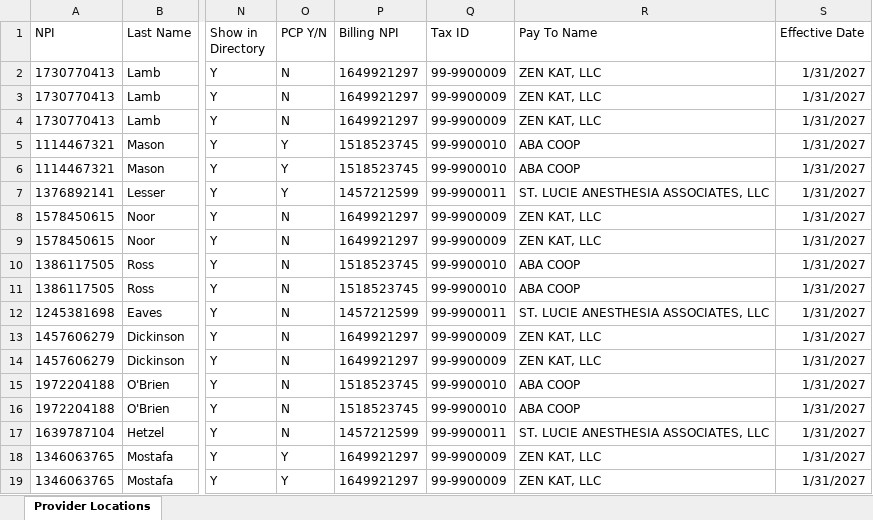
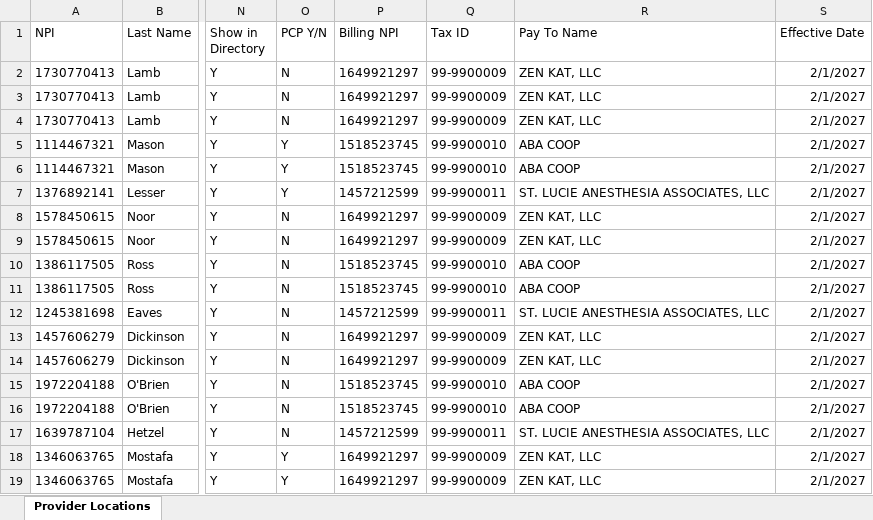
Before and after one commit to costpluswellness/rostermapper, an Excel workbook: demo/rosters/multi-location.xlsx, sheet Provider Locations, drawn as a sheet; only a part is shown, gaps mark what is left out; values as stored, in another font and other column widths than the file's, no borders; the diff names each change by its address in the sheet, - before the commit and + after, or states it on an @@ line.

```diff
--- a/demo/rosters/multi-location.xlsx (sheet Provider Locations)
+++ b/demo/rosters/multi-location.xlsx (sheet Provider Locations)
-S2:S19 (Effective Date): 1/31/2027
+S2:S19 (Effective Date): 2/1/2027
```
Also changed, not shown: demo/rosters/tidy-workbook.xlsx, demo/rosters/wide-locations.xlsx, 9 other files.
